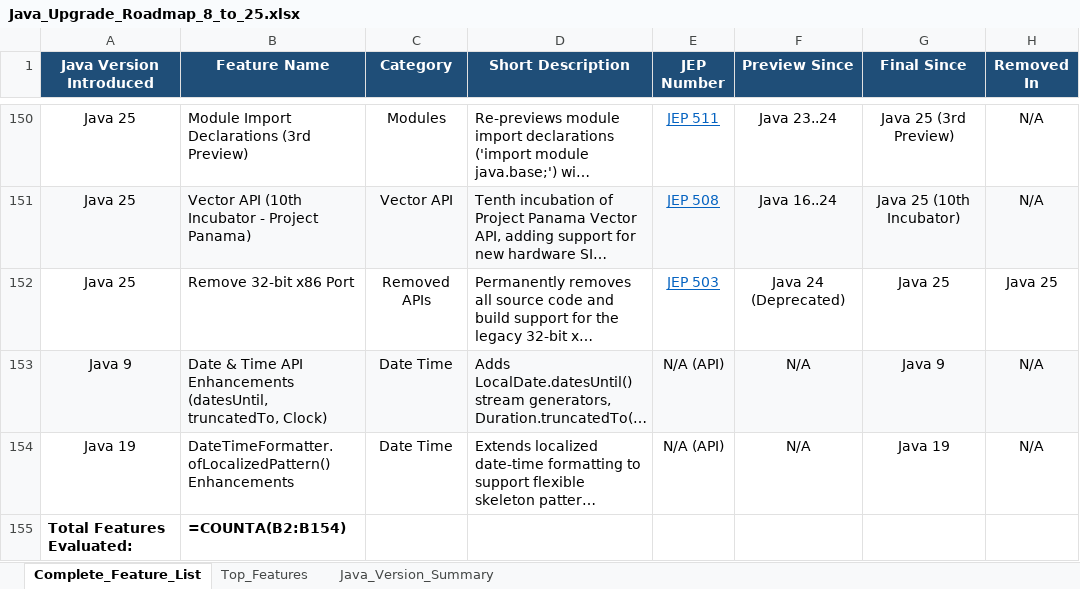
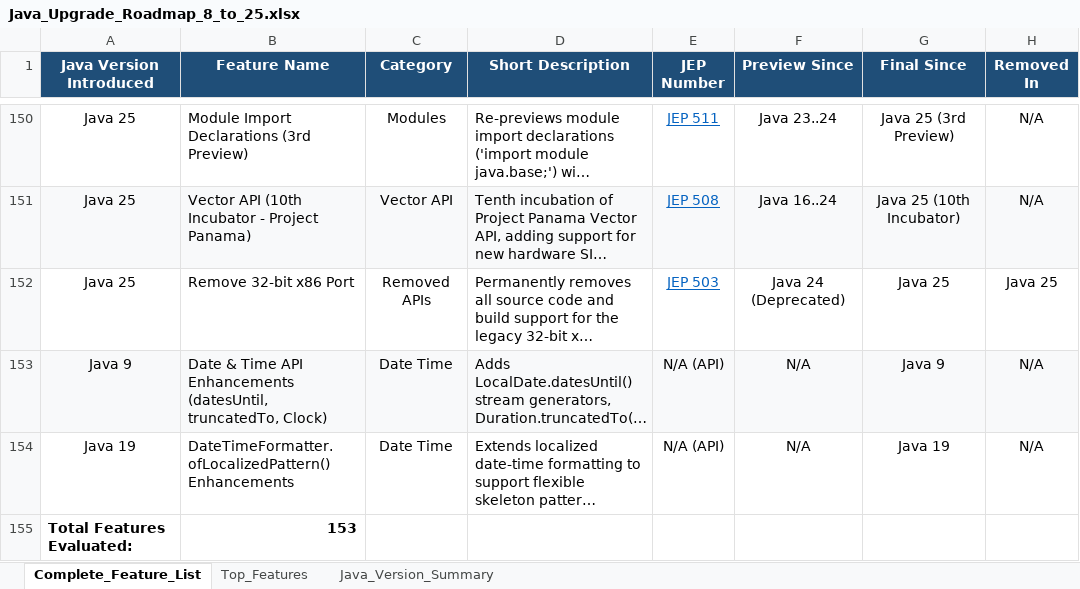
Before and after one commit to javawithyogesh/java-migration-labs, an Excel workbook: docs/roadmap/Java_Upgrade_Roadmap_8_to_25.xlsx, sheet Complete_Feature_List, drawn as a sheet; only a part is shown, gaps mark what is left out; long unchanged cells end in …; values as stored, in another font and other column widths than the file's, no borders; formulas without a stored value are shown as written; the diff names each change by its address in the sheet, - before the commit and + after, or states it on an @@ line.

```diff
--- a/docs/roadmap/Java_Upgrade_Roadmap_8_to_25.xlsx (sheet Complete_Feature_List)
+++ b/docs/roadmap/Java_Upgrade_Roadmap_8_to_25.xlsx (sheet Complete_Feature_List)
-B155 (Feature Name): =COUNTA(B2:B154)
+B155 (Feature Name): 153
```
Also changed, not shown: sheet Top_Features, sheet Java_Version_Summary.
